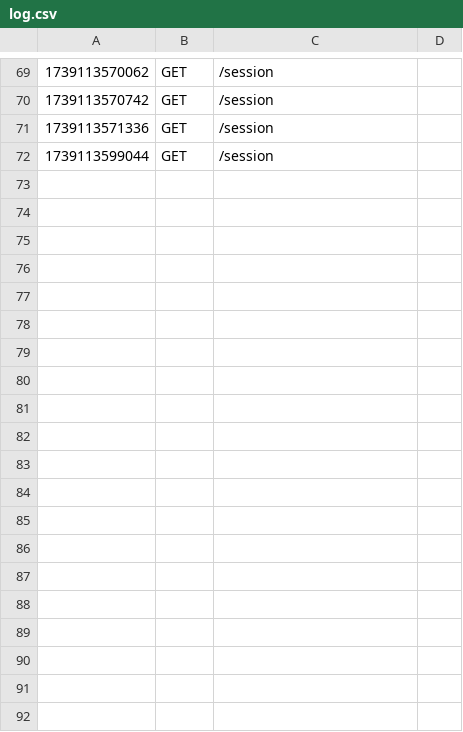
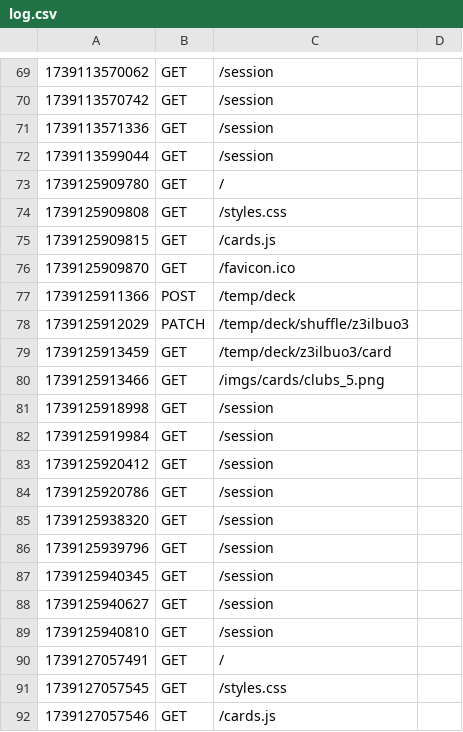
Before and after one commit to dedbugz/MM207_prosjekt, a CSV file: logs/log.csv, drawn as a sheet; only a part is shown, gaps mark what is left out; the diff covers the shown part only; the diff names each change by its address in the sheet, - before the commit and + after, or states it on an @@ line.

Commit message:
session storage funker nå som ønsket etter restart av server

```diff
--- a/logs/log.csv
+++ b/logs/log.csv
+row 73: 1739125909780 | GET | /
+row 74: 1739125909808 | GET | /styles.css
+row 75: 1739125909815 | GET | /cards.js
+row 76: 1739125909870 | GET | /favicon.ico
+row 77: 1739125911366 | POST | /temp/deck
+row 78: 1739125912029 | PATCH | /temp/deck/shuffle/z3ilbuo3
+row 79: 1739125913459 | GET | /temp/deck/z3ilbuo3/card
+row 80: 1739125913466 | GET | /imgs/cards/clubs_5.png
+row 81: 1739125918998 | GET | /session
+row 82: 1739125919984 | GET | /session
+row 83: 1739125920412 | GET | /session
+row 84: 1739125920786 | GET | /session
+row 85: 1739125938320 | GET | /session
+row 86: 1739125939796 | GET | /session
+row 87: 1739125940345 | GET | /session
+row 88: 1739125940627 | GET | /session
+row 89: 1739125940810 | GET | /session
+row 90: 1739127057491 | GET | /
+row 91: 1739127057545 | GET | /styles.css
+row 92: 1739127057546 | GET | /cards.js
```
Also changed, not shown: 16 added rows elsewhere in this file, 4 other files.
